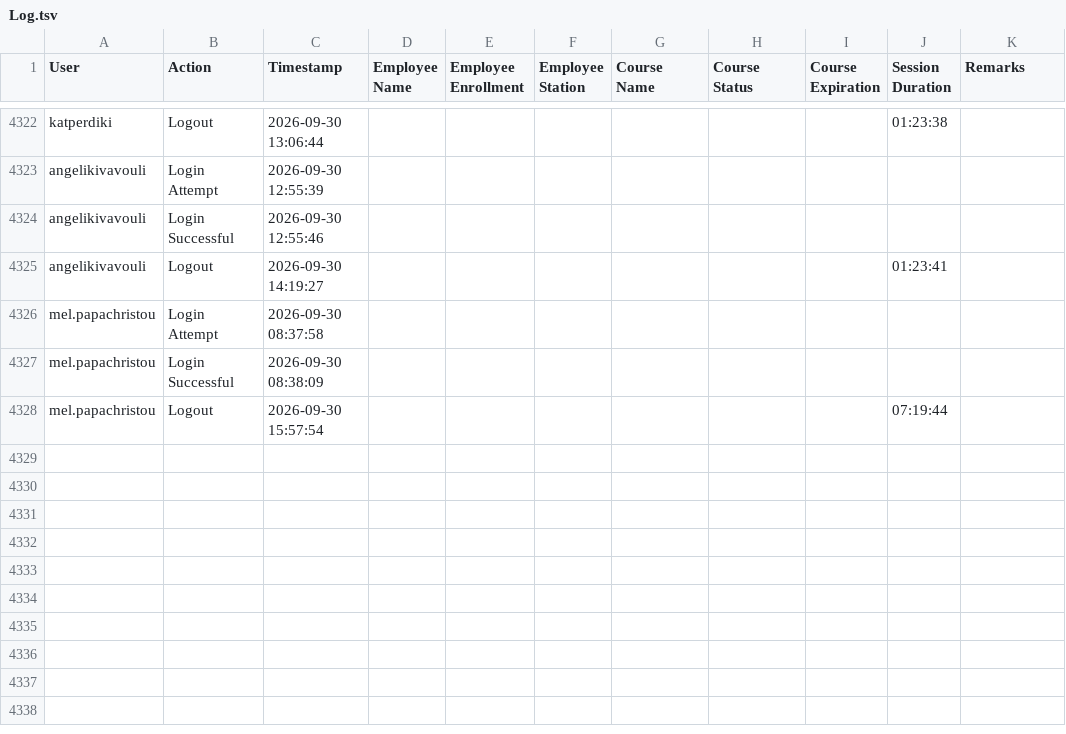
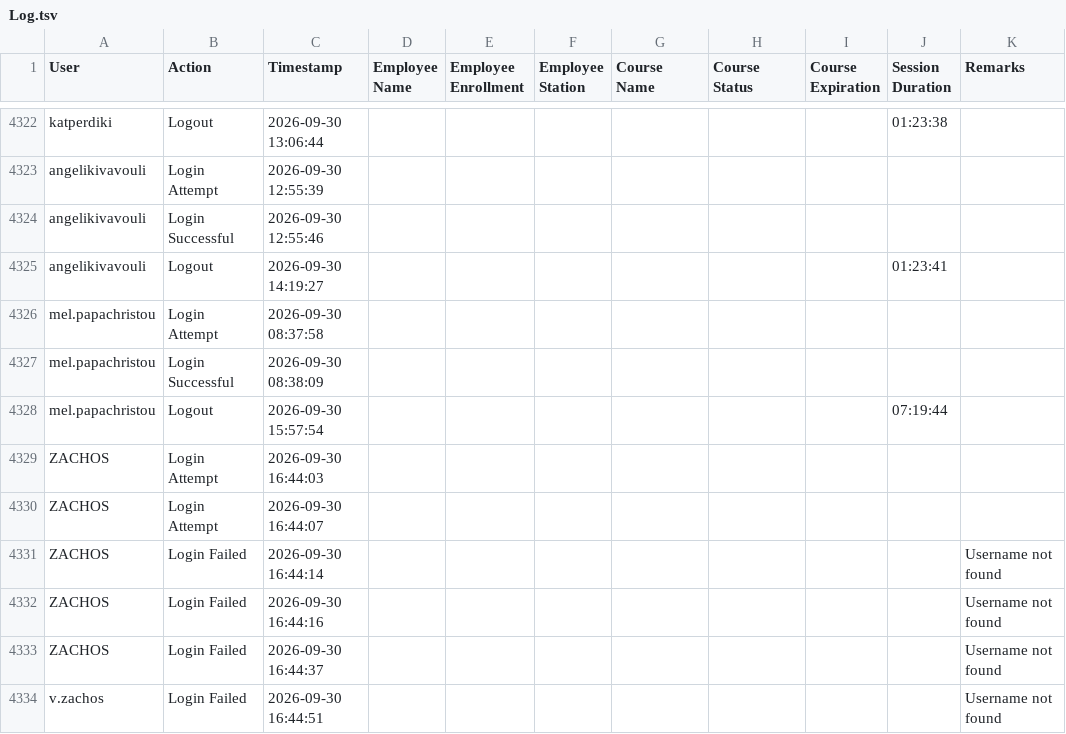
Before and after one commit to Ntiablo/TrainingOverview, a TSV file: Log.tsv, drawn as a sheet; only a part is shown, gaps mark what is left out.

Commit message:
Append new log entries to file

```diff
--- a/Log.tsv
+++ b/Log.tsv
@@ -4328 +4328,7 @@ mel.papachristou	Login Successful	2026-09-30 08:38:09
 mel.papachristou	Logout	2026-09-30 15:57:54							07:19:44	
+ZACHOS	Login Attempt	2026-09-30 16:44:03								
+ZACHOS	Login Attempt	2026-09-30 16:44:07								
+ZACHOS	Login Failed	2026-09-30 16:44:14								Username not found
+ZACHOS	Login Failed	2026-09-30 16:44:16								Username not found
+ZACHOS	Login Failed	2026-09-30 16:44:37								Username not found
+v.zachos	Login Failed	2026-09-30 16:44:51								Username not found
```
